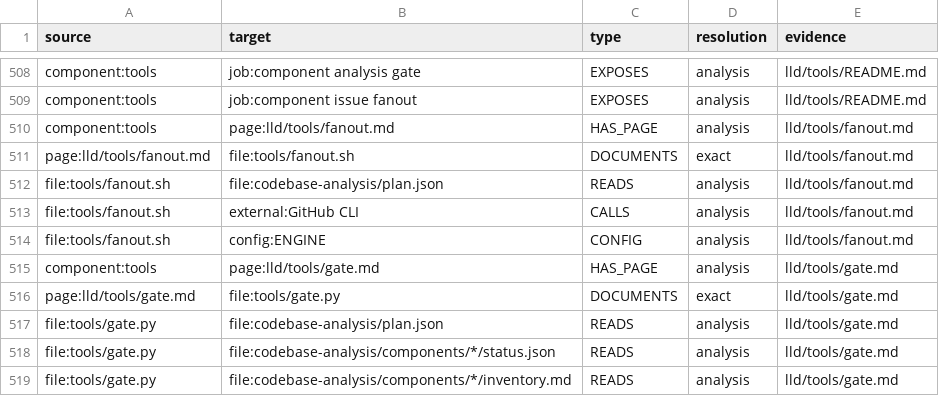
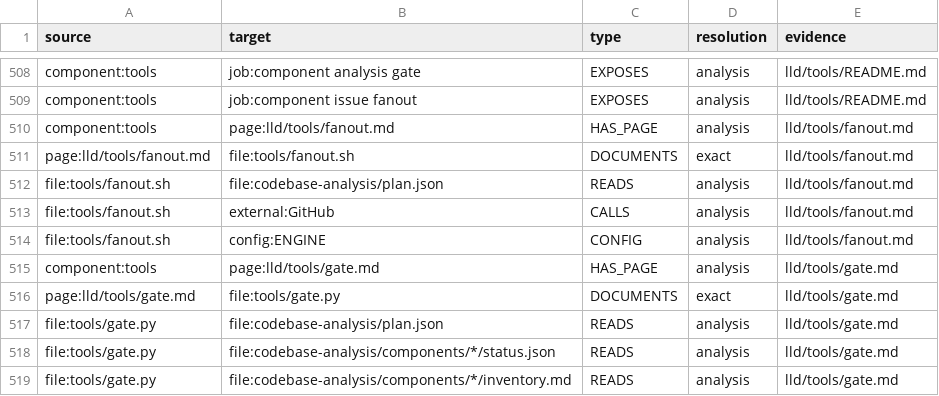
Before and after one commit to vishalc412/bible-mode-b-test, a CSV file: codebase-analysis/knowledge/edges.csv, drawn as a sheet; only a part is shown, gaps mark what is left out; the diff covers the shown part only.

```diff
--- a/codebase-analysis/knowledge/edges.csv
+++ b/codebase-analysis/knowledge/edges.csv
@@ -512,3 +512,3 @@ page:lld/tools/fanout.md,file:tools/fanout.sh,DOCUMENTS,exact,lld/tools/fanout.m
 file:tools/fanout.sh,file:codebase-analysis/plan.json,READS,analysis,lld/tools/fanout.md
-file:tools/fanout.sh,external:GitHub CLI,CALLS,analysis,lld/tools/fanout.md
+file:tools/fanout.sh,external:GitHub,CALLS,analysis,lld/tools/fanout.md
 file:tools/fanout.sh,config:ENGINE,CONFIG,analysis,lld/tools/fanout.md
```
Also changed, not shown: 6 edited cells elsewhere in this file, codebase-analysis/knowledge/nodes.csv, 40 other files.
